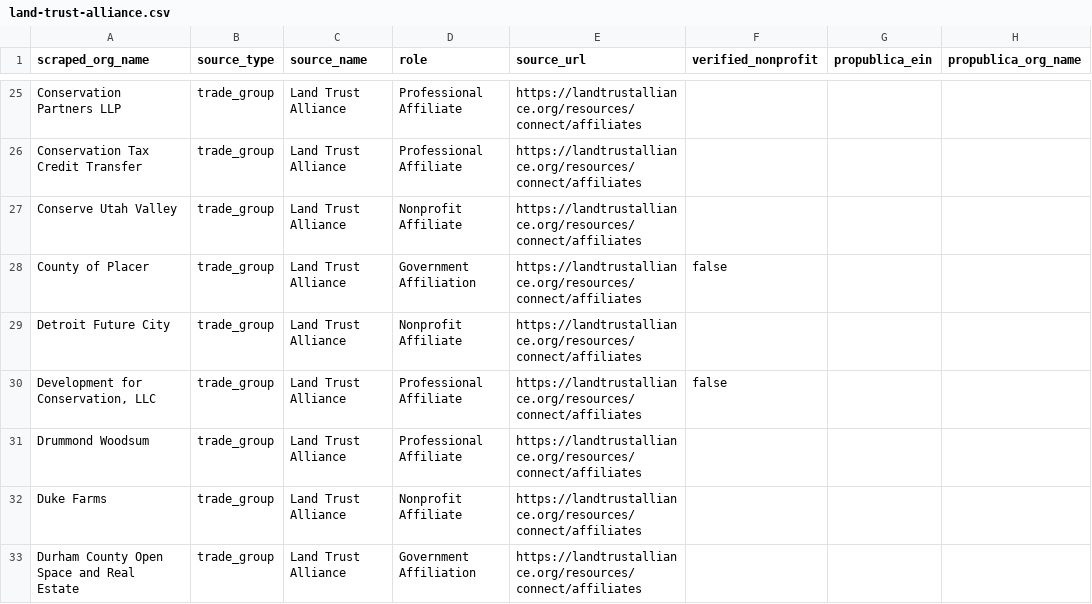
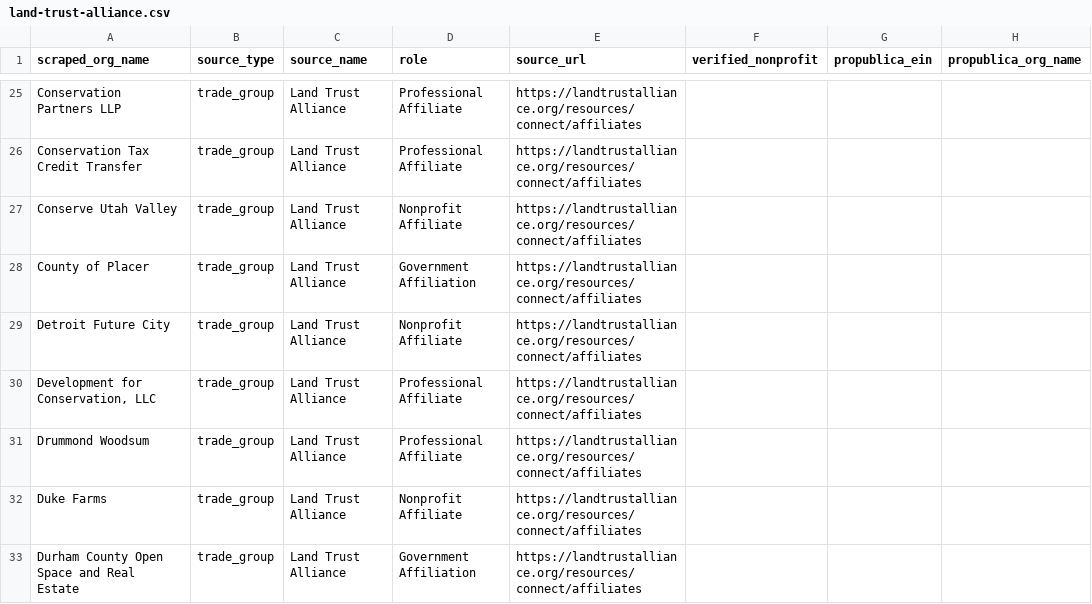
Before and after one commit to jmlascano/trade-group-membership-signal, a CSV file: output/land-trust-alliance.csv, drawn as a sheet; only a part is shown, gaps mark what is left out; the diff covers the shown part only.

Commit message:
chore: rerun scraper & verify for the 2 sources

```diff
--- a/output/land-trust-alliance.csv
+++ b/output/land-trust-alliance.csv
@@ -27,5 +27,5 @@ Conservation Tax Credit Transfer,trade_group,Land Trust Alliance,Professional Af
 Conserve Utah Valley,trade_group,Land Trust Alliance,Nonprofit Affiliate,https://landtrustalliance.org/resources/connect/affiliates,,,
-County of Placer,trade_group,Land Trust Alliance,Government Affiliation,https://landtrustalliance.org/resources/connect/affiliates,false,,
+County of Placer,trade_group,Land Trust Alliance,Government Affiliation,https://landtrustalliance.org/resources/connect/affiliates,,,
 Detroit Future City,trade_group,Land Trust Alliance,Nonprofit Affiliate,https://landtrustalliance.org/resources/connect/affiliates,,,
-"Development for Conservation, LLC",trade_group,Land Trust Alliance,Professional Affiliate,https://landtrustalliance.org/resources/connect/affiliates,false,,
+"Development for Conservation, LLC",trade_group,Land Trust Alliance,Professional Affiliate,https://landtrustalliance.org/resources/connect/affiliates,,,
 Drummond Woodsum,trade_group,Land Trust Alliance,Professional Affiliate,https://landtrustalliance.org/resources/connect/affiliates,,,
```
Also changed, not shown: 34 edited cells elsewhere in this file, 1 other file.
